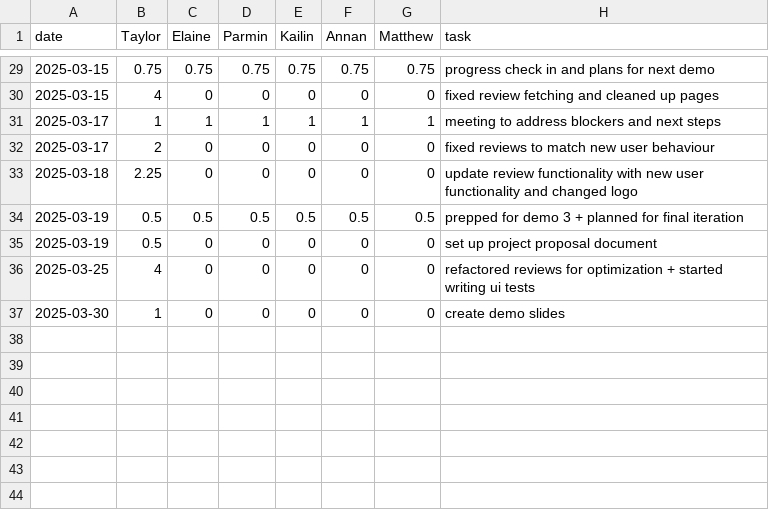
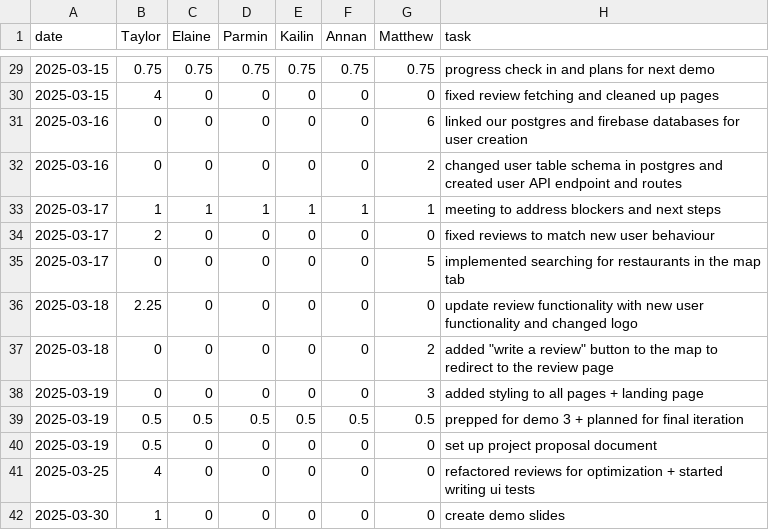
Before and after one commit to parminpatel28/team16-android-aces, a CSV file: timelog.csv, drawn as a sheet; only a part is shown, gaps mark what is left out; the diff names each change by its address in the sheet, - before the commit and + after, or states it on an @@ line.

Commit message:
updated time log

```diff
--- a/timelog.csv
+++ b/timelog.csv
+row 31: 2025-03-16 | 0 | 0 | 0 | 0 | 0 | 6 | linked our postgres and firebase databases for user creation
+row 32: 2025-03-16 | 0 | 0 | 0 | 0 | 0 | 2 | changed user table schema in postgres and created user API endpoint and routes
+row 35: 2025-03-17 | 0 | 0 | 0 | 0 | 0 | 5 | implemented searching for restaurants in the map tab
+row 37: 2025-03-18 | 0 | 0 | 0 | 0 | 0 | 2 | added "write a review" button to the map to redirect to the review page
+row 38: 2025-03-19 | 0 | 0 | 0 | 0 | 0 | 3 | added styling to all pages + landing page
```
